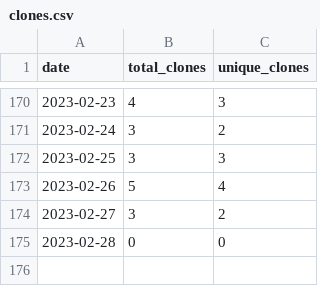
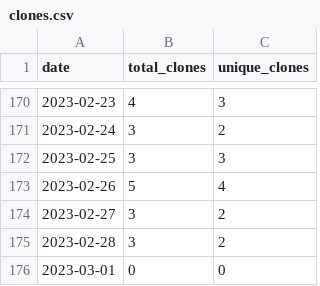
Before and after one commit to MatthewBentz/Comp2710, a CSV file: .traffic/clones.csv, drawn as a sheet; only a part is shown, gaps mark what is left out.

Commit message:
Updating repository traffic graph

```diff
--- a/.traffic/clones.csv
+++ b/.traffic/clones.csv
@@ -174,2 +174,3 @@ date,total_clones,unique_clones
 2023-02-27,3,2
-2023-02-28,0,0
+2023-02-28,3,2
+2023-03-01,0,0
```
Also changed, not shown: .traffic/views.csv, 3 other files.
